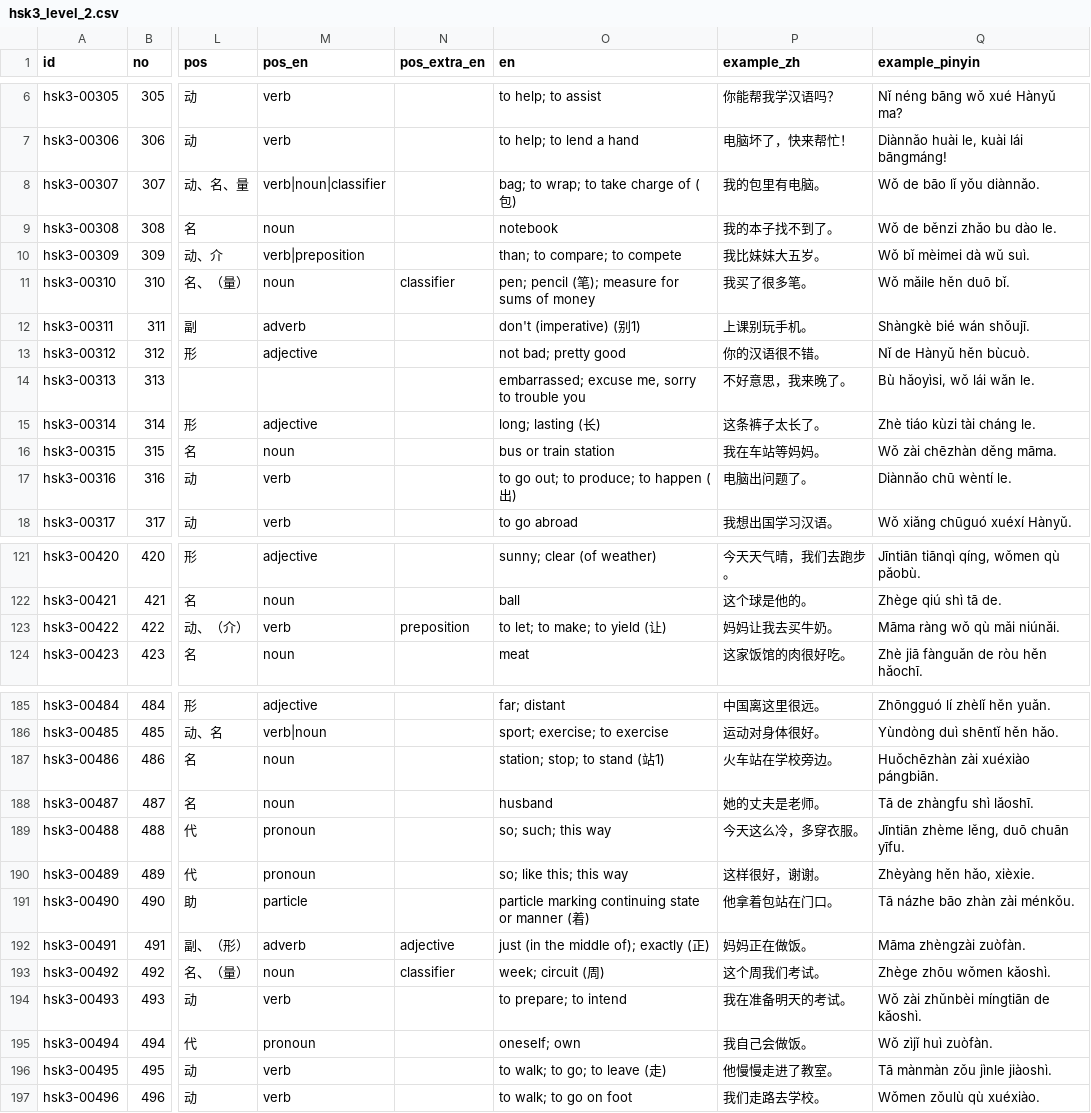
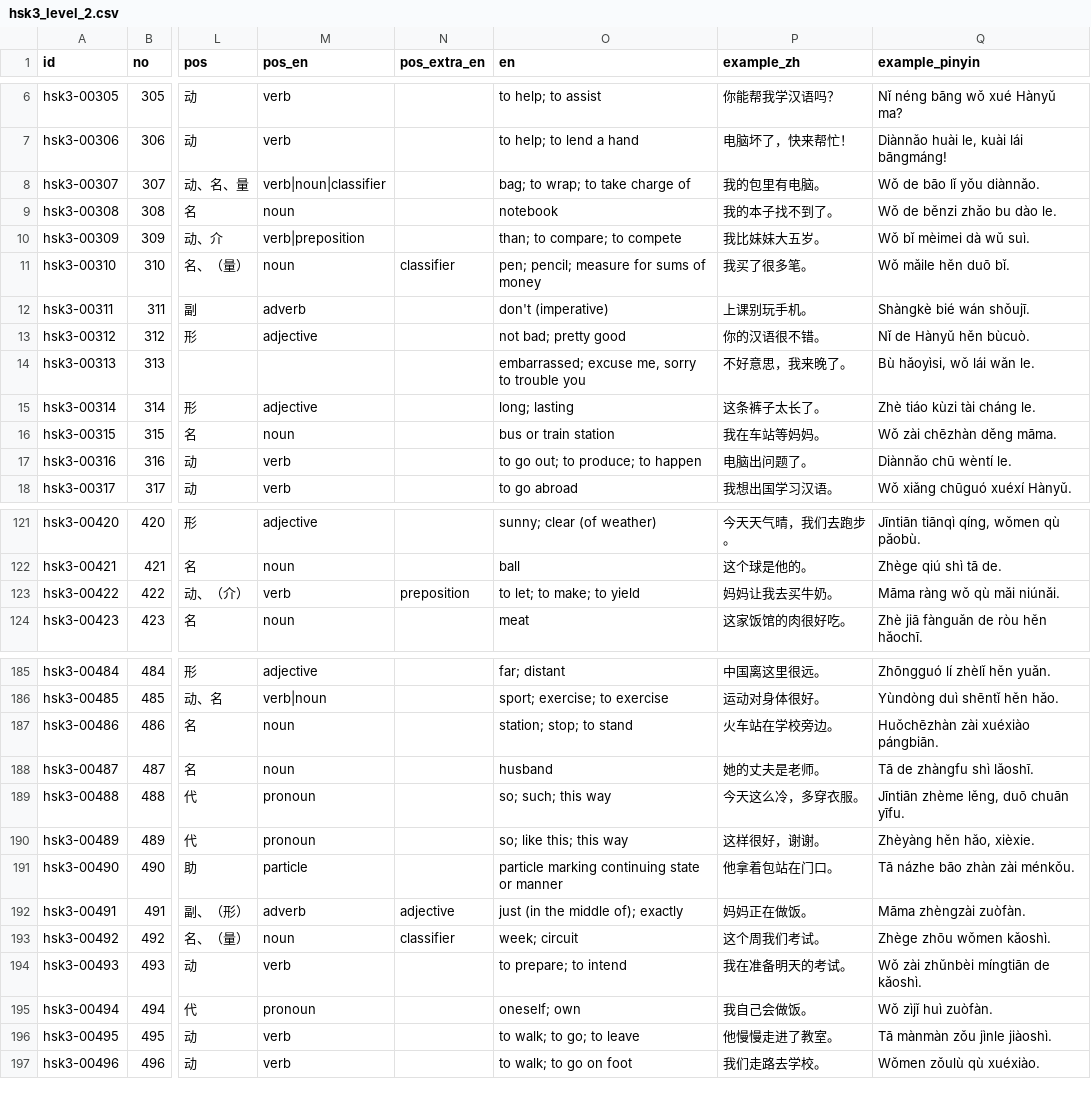
Before and after one commit to itsyujay/hsk3-vocabulary, a CSV file: data/levels/hsk3_level_2.csv, drawn as a sheet; only a part is shown, gaps mark what is left out; the diff covers the shown part only; the diff names each change by its address in the sheet, - before the commit and + after, or states it on an @@ line.

```diff
--- a/data/levels/hsk3_level_2.csv
+++ b/data/levels/hsk3_level_2.csv
-O8 (en): bag; to wrap; to take charge of (包)
+O8 (en): bag; to wrap; to take charge of
-O11 (en): pen; pencil (笔); measure for sums of money
+O11 (en): pen; pencil; measure for sums of money
-O12 (en): don't (imperative) (别1)
+O12 (en): don't (imperative)
-O15 (en): long; lasting (长)
+O15 (en): long; lasting
-O17 (en): to go out; to produce; to happen (出)
+O17 (en): to go out; to produce; to happen
-O123 (en): to let; to make; to yield (让)
+O123 (en): to let; to make; to yield
-O187 (en): station; stop; to stand (站1)
+O187 (en): station; stop; to stand
-O191 (en): particle marking continuing state or manner (着)
+O191 (en): particle marking continuing state or manner
-O192 (en): just (in the middle of); exactly (正)
+O192 (en): just (in the middle of); exactly
-O193 (en): week; circuit (周)
+O193 (en): week; circuit
-O196 (en): to walk; to go; to leave (走)
+O196 (en): to walk; to go; to leave
```
Also changed, not shown: 36 edited cells elsewhere in this file, data/levels/hsk3_level_1.csv, dist/levels/hsk3_level_1.csv, 14 other files.
